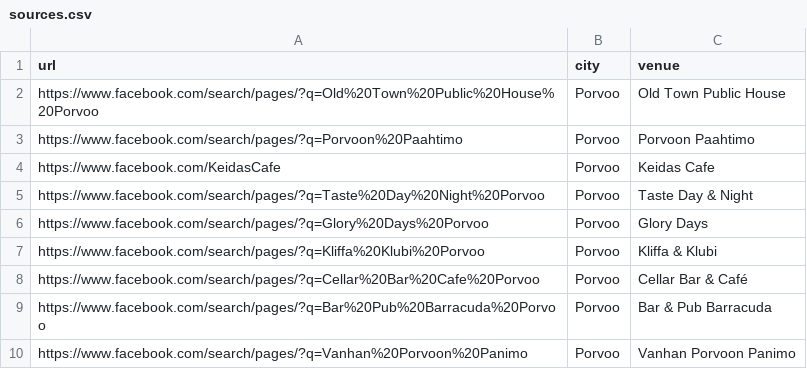
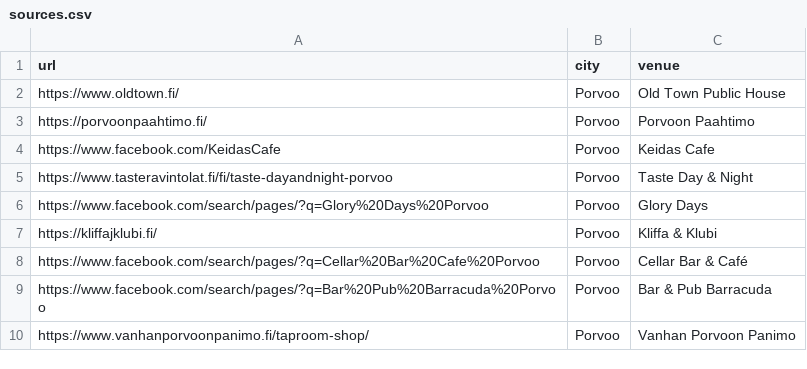
Before and after one commit to kissabot/meno-ai, a CSV file: sources.csv, drawn as a sheet.

Commit message:
Replace broken Facebook searches with verified Porvoo venue websites

```diff
--- a/sources.csv
+++ b/sources.csv
@@ -1,10 +1,10 @@
 url,city,venue
-https://www.facebook.com/search/pages/?q=Old%20Town%20Public%20House%20Porvoo,Porvoo,Old Town Public House
-https://www.facebook.com/search/pages/?q=Porvoon%20Paahtimo,Porvoo,Porvoon Paahtimo
+https://www.oldtown.fi/,Porvoo,Old Town Public House
+https://porvoonpaahtimo.fi/,Porvoo,Porvoon Paahtimo
 https://www.facebook.com/KeidasCafe,Porvoo,Keidas Cafe
-https://www.facebook.com/search/pages/?q=Taste%20Day%20Night%20Porvoo,Porvoo,Taste Day & Night
+https://www.tasteravintolat.fi/fi/taste-dayandnight-porvoo,Porvoo,Taste Day & Night
 https://www.facebook.com/search/pages/?q=Glory%20Days%20Porvoo,Porvoo,Glory Days
-https://www.facebook.com/search/pages/?q=Kliffa%20Klubi%20Porvoo,Porvoo,Kliffa & Klubi
+https://kliffajklubi.fi/,Porvoo,Kliffa & Klubi
 https://www.facebook.com/search/pages/?q=Cellar%20Bar%20Cafe%20Porvoo,Porvoo,Cellar Bar & Café
 https://www.facebook.com/search/pages/?q=Bar%20Pub%20Barracuda%20Porvoo,Porvoo,Bar & Pub Barracuda
-https://www.facebook.com/search/pages/?q=Vanhan%20Porvoon%20Panimo,Porvoo,Vanhan Porvoon Panimo
+https://www.vanhanporvoonpanimo.fi/taproom-shop/,Porvoo,Vanhan Porvoon Panimo
```
